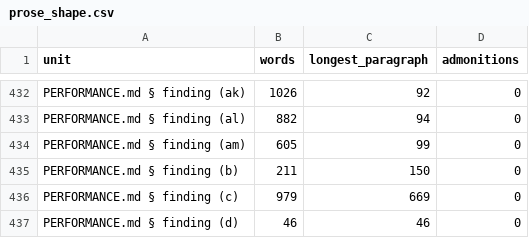
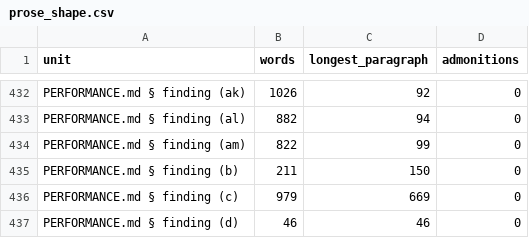
Before and after one commit to GrigorySarnitsky/GBGPeriodicFields.jl, a CSV file: docs/prose_shape.csv, drawn as a sheet; only a part is shown, gaps mark what is left out.

```diff
--- a/docs/prose_shape.csv
+++ b/docs/prose_shape.csv
@@ -433,3 +433,3 @@ unit,words,longest_paragraph,admonitions
 "PERFORMANCE.md § finding (al)",882,94,0
-"PERFORMANCE.md § finding (am)",605,99,0
+"PERFORMANCE.md § finding (am)",822,99,0
 "PERFORMANCE.md § finding (b)",211,150,0
```
Also changed, not shown: 2 other files.
